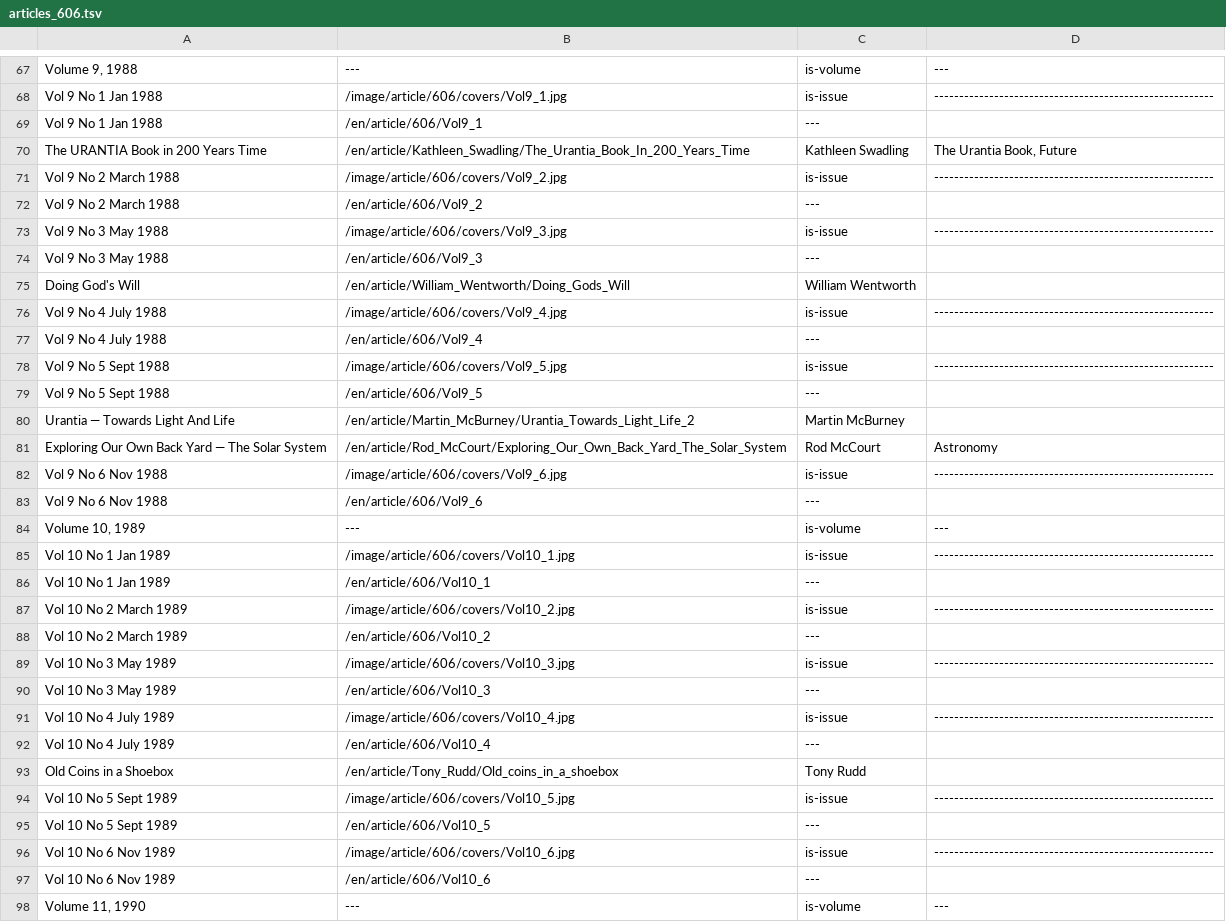
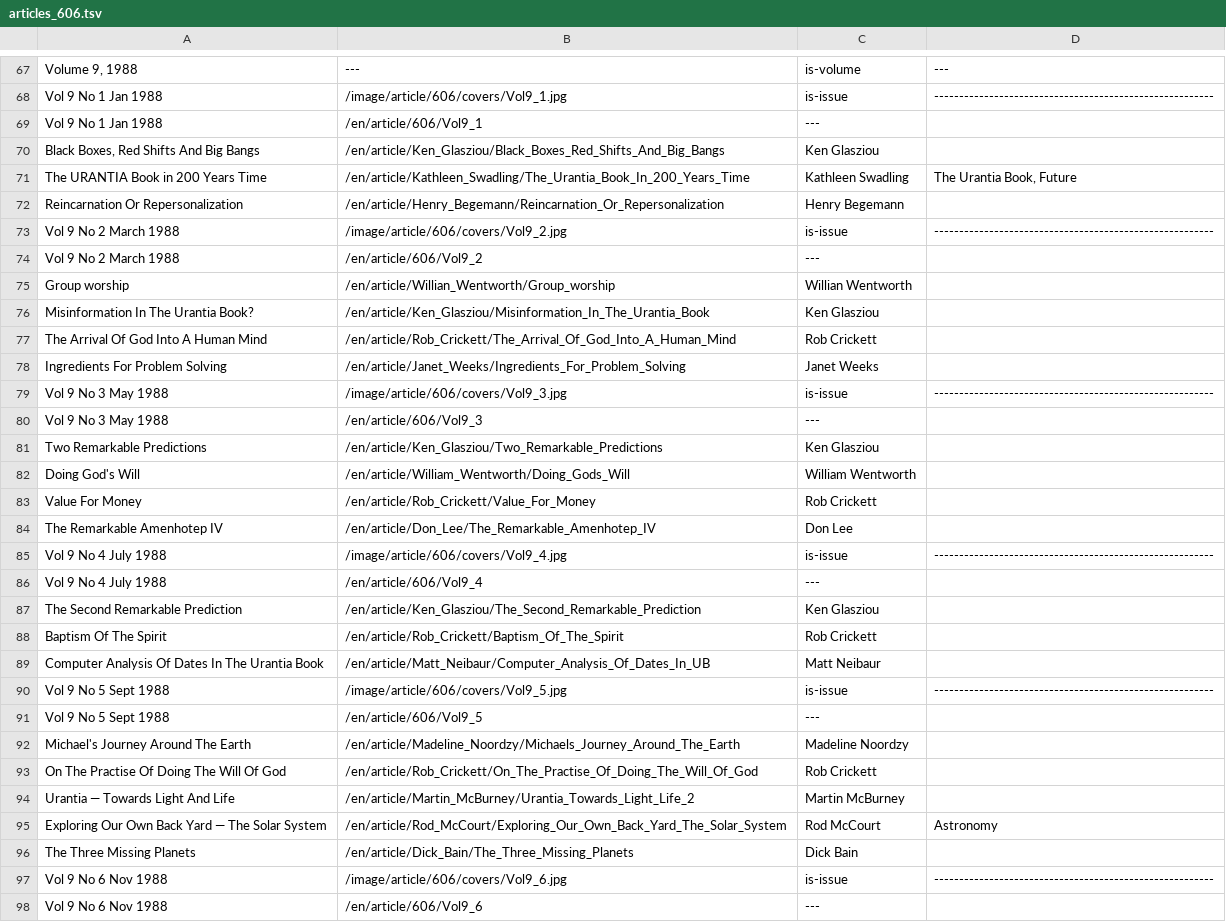
Before and after one commit to JanHerca/urantiapedia, a TSV file: input/txt/articles-en/articles_606.tsv, drawn as a sheet; only a part is shown, gaps mark what is left out; the shorter side is filled out with more unchanged rows; the diff covers the shown part only; the diff names each change by its address in the sheet, - before the commit and + after, or states it on an @@ line.

```diff
--- a/input/txt/articles-en/articles_606.tsv
+++ b/input/txt/articles-en/articles_606.tsv
+row 70: Black Boxes, Red Shifts And Big Bangs | /en/article/Ken_Glasziou/Black_Boxes_Red_Shifts_And_Big_Bangs | Ken Glasziou
+row 72: Reincarnation Or Repersonalization | /en/article/Henry_Begemann/Reincarnation_Or_Repersonalization | Henry Begemann
+row 75: Group worship | /en/article/Willian_Wentworth/Group_worship | Willian Wentworth
+row 76: Misinformation In The Urantia Book? | /en/article/Ken_Glasziou/Misinformation_In_The_Urantia_Book | Ken Glasziou
+row 77: The Arrival Of God Into A Human Mind | /en/article/Rob_Crickett/The_Arrival_Of_God_Into_A_Human_Mind | Rob Crickett
+row 78: Ingredients For Problem Solving | /en/article/Janet_Weeks/Ingredients_For_Problem_Solving | Janet Weeks
+row 81: Two Remarkable Predictions | /en/article/Ken_Glasziou/Two_Remarkable_Predictions | Ken Glasziou
+row 83: Value For Money | /en/article/Rob_Crickett/Value_For_Money | Rob Crickett
+row 84: The Remarkable Amenhotep IV | /en/article/Don_Lee/The_Remarkable_Amenhotep_IV | Don Lee
+row 87: The Second Remarkable Prediction | /en/article/Ken_Glasziou/The_Second_Remarkable_Prediction | Ken Glasziou
+row 88: Baptism Of The Spirit | /en/article/Rob_Crickett/Baptism_Of_The_Spirit | Rob Crickett
+row 89: Computer Analysis Of Dates In The Urantia Book | /en/article/Matt_Neibaur/Computer_Analysis_Of_Dates_In_UB | Matt Neibaur
+row 92: Michael's Journey Around The Earth | /en/article/Madeline_Noordzy/Michaels_Journey_Around_The_Earth | Madeline Noordzy
+row 93: On The Practise Of Doing The Will Of God | /en/article/Rob_Crickett/On_The_Practise_Of_Doing_The_Will_Of_God | Rob Crickett
+row 96: The Three Missing Planets | /en/article/Dick_Bain/The_Three_Missing_Planets | Dick Bain
```
Also changed, not shown: 3 added rows elsewhere in this file, 24 other files.
